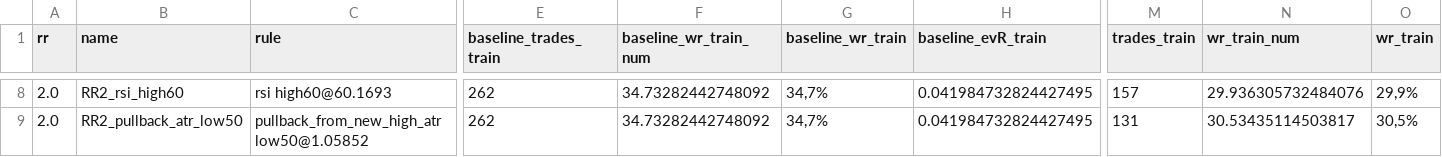
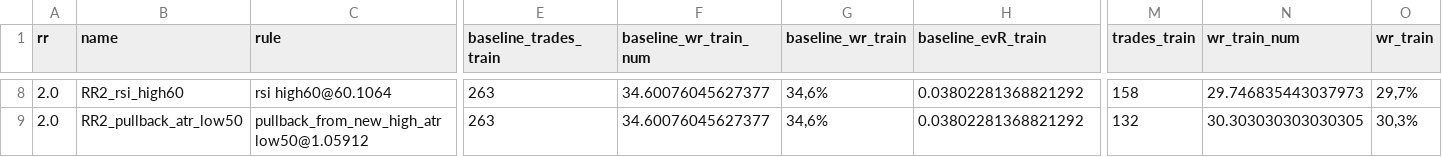
Before and after one commit to gabrielmachadogh/Backtests.v2, a CSV file: results/recommended/tf40/oos_candidates_report_PFR_1h.csv, drawn as a sheet; only a part is shown, gaps mark what is left out; the diff covers the shown part only; the diff names each change by its address in the sheet, - before the commit and + after, or states it on an @@ line.

```diff
--- a/results/recommended/tf40/oos_candidates_report_PFR_1h.csv
+++ b/results/recommended/tf40/oos_candidates_report_PFR_1h.csv
-C8 (rule): rsi high60@60.1693
+C8 (rule): rsi high60@60.1064
-E8:E9 (baseline_trades_train): 262
+E8:E9 (baseline_trades_train): 263
-F8:F9 (baseline_wr_train_num): 34.73282442748092
+F8:F9 (baseline_wr_train_num): 34.60076045627377
-G8:G9 (baseline_wr_train): 34,7%
+G8:G9 (baseline_wr_train): 34,6%
-H8:H9 (baseline_evR_train): 0.041984732824427495
+H8:H9 (baseline_evR_train): 0.03802281368821292
-M8 (trades_train): 157
+M8 (trades_train): 158
-N8 (wr_train_num): 29.936305732484076
+N8 (wr_train_num): 29.746835443037973
-O8 (wr_train): 29,9%
+O8 (wr_train): 29,7%
-C9 (rule): pullback_from_new_high_atr low50@1.05852
+C9 (rule): pullback_from_new_high_atr low50@1.05912
-M9 (trades_train): 131
+M9 (trades_train): 132
-N9 (wr_train_num): 30.53435114503817
+N9 (wr_train_num): 30.303030303030305
-O9 (wr_train): 30,5%
+O9 (wr_train): 30,3%
```
Also changed, not shown: 130 edited cells elsewhere in this file, results/recommended/STABILITY.csv, results/recommended/tf20/oos_candidates_report_PFR_1h.csv, 8 other files.
